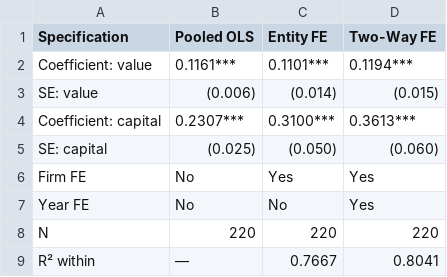
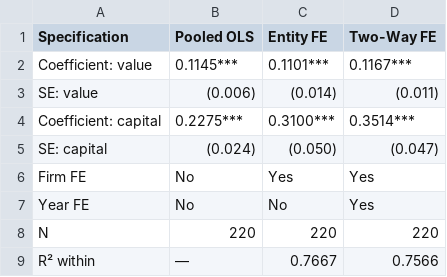
Before and after one commit to abrhamgs3/econflow, a CSV file: examples/getting_started/expected_outputs/table_fe_investment.csv, drawn as a sheet.

Commit message:
feat: config-driven pipeline for arbitrary panel datasets
- Add pipeline_generic.py: reads entity_col, time_col, dependent, regressors
  from YAML; no column names hardcoded; supports OLS and FE estimators
- Update CLI run command with --config/--models/--outputs flags; legacy
  --data-path path preserved unchanged for AI and Productivity paper
- Fix getting_started expected outputs to match actual Grunfeld results
  (pooled OLS: value=0.1145, capital=0.2275; two-way FE: value=0.1167)
- Correct tutorial table values in examples/getting_started/README.md
- Fix models.yaml label: Entity FE (Within) -> Entity FE
- Add examples/*/outputs/ to .gitignore
- Ruff clean; 100 tests pass

```diff
--- a/examples/getting_started/expected_outputs/table_fe_investment.csv
+++ b/examples/getting_started/expected_outputs/table_fe_investment.csv
@@ -1,6 +1,6 @@
 Specification,Pooled OLS,Entity FE,Two-Way FE
-Coefficient: value,0.1161***,0.1101***,0.1194***
-SE: value,(0.006),(0.014),(0.015)
-Coefficient: capital,0.2307***,0.3100***,0.3613***
-SE: capital,(0.025),(0.050),(0.060)
+Coefficient: value,0.1145***,0.1101***,0.1167***
+SE: value,(0.006),(0.014),(0.011)
+Coefficient: capital,0.2275***,0.3100***,0.3514***
+SE: capital,(0.024),(0.050),(0.047)
 Firm FE,No,Yes,Yes
@@ -8,2 +8,2 @@ Year FE,No,No,Yes
 N,220,220,220
-R² within,—,0.7667,0.8041
+R² within,—,0.7667,0.7566
```
Also changed, not shown: 6 other files.
